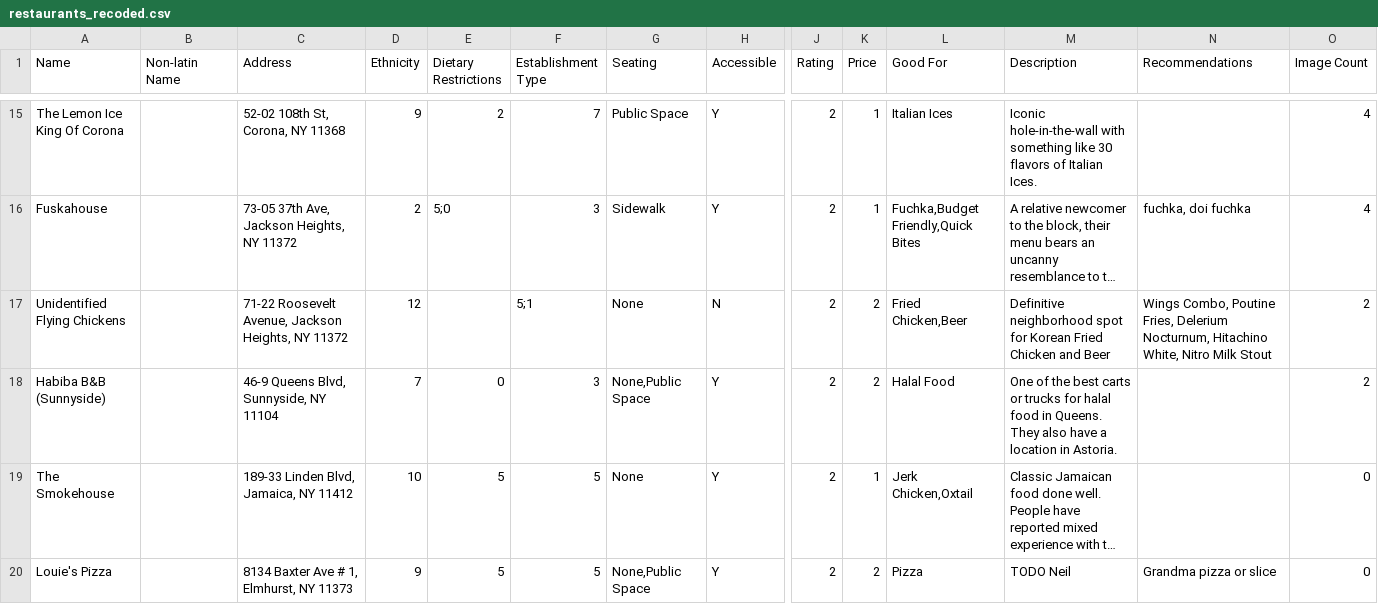
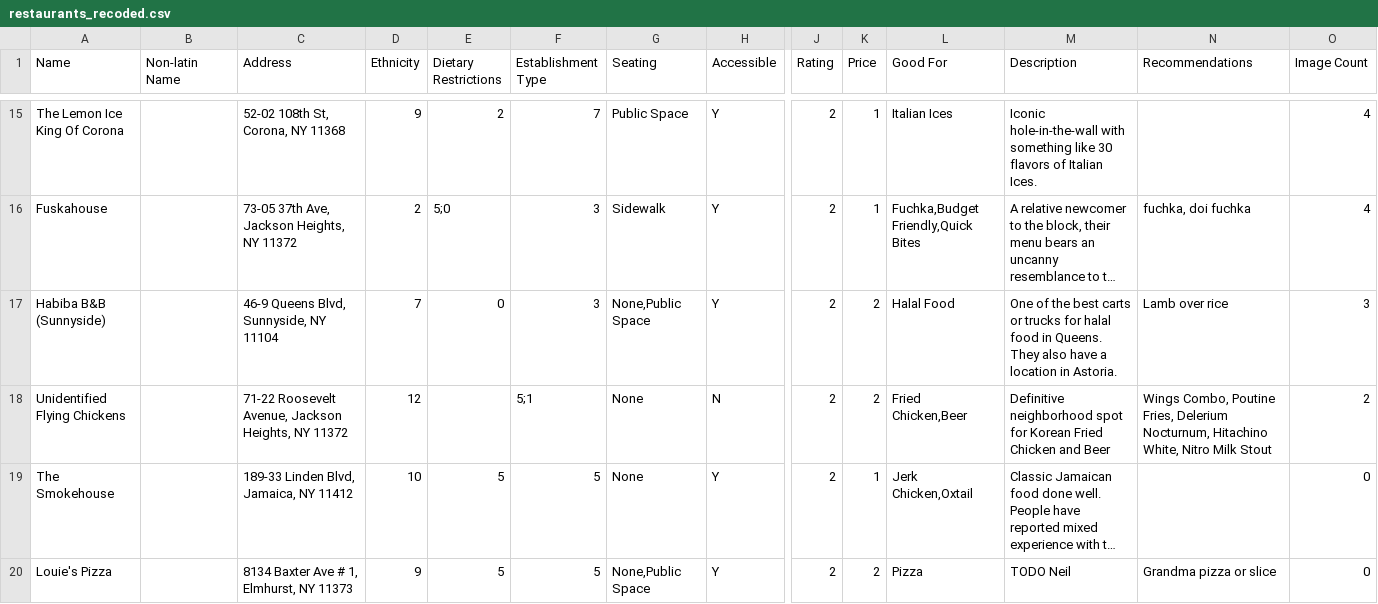
Before and after one commit to max11D/microcosm-node, a CSV file: public/data/restaurants_recoded.csv, drawn as a sheet; only a part is shown, gaps mark what is left out; long unchanged cells end in …; removed rows and columns are numbered as before the commit, all else as after; rows hold the shown columns only; the diff names each change by its address in the sheet, - before the commit and + after, or states it on an @@ line.

```diff
--- a/public/data/restaurants_recoded.csv
+++ b/public/data/restaurants_recoded.csv
+row 17: Habiba B&B (Sunnyside) |  | 46-9 Queens Blvd, Sunnyside, NY 11104 | 7 | 0 | 3 | None,Public Space | Y | 2 | 2 | Halal Food | One of the best carts or trucks for halal food in Queens. They also have a location in Astoria. | Lamb over rice | 3
-row 18: Habiba B&B (Sunnyside) |  | 46-9 Queens Blvd, Sunnyside, NY 11104 | 7 | 0 | 3 | None,Public Space | Y | 2 | 2 | Halal Food | One of the best carts or trucks for halal food in Queens. They also have a location in Astoria. |  | 2
```
Also changed, not shown: data/restaurants.csv, data/restaurants_recoded.csv, 6 other files.
